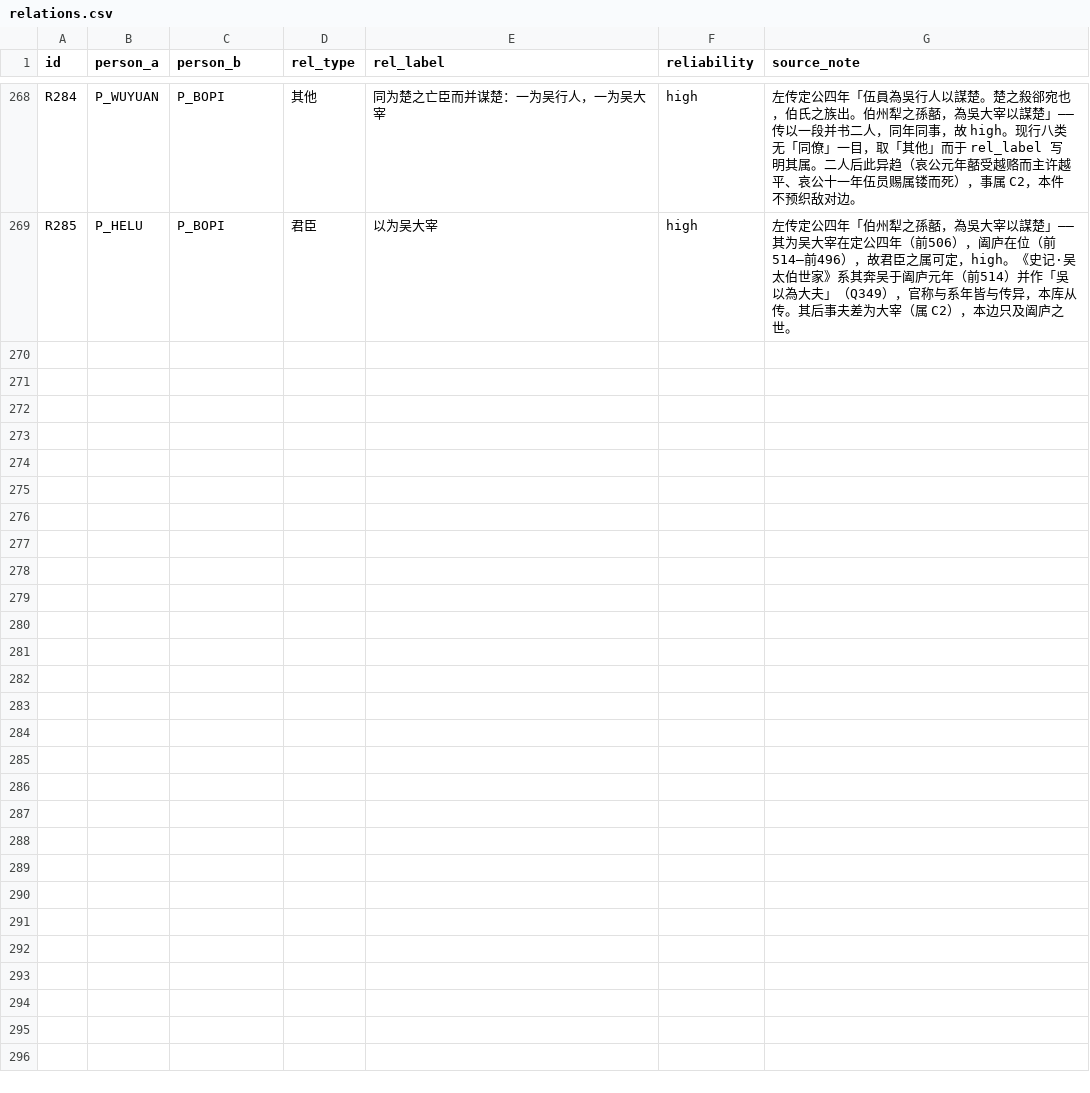
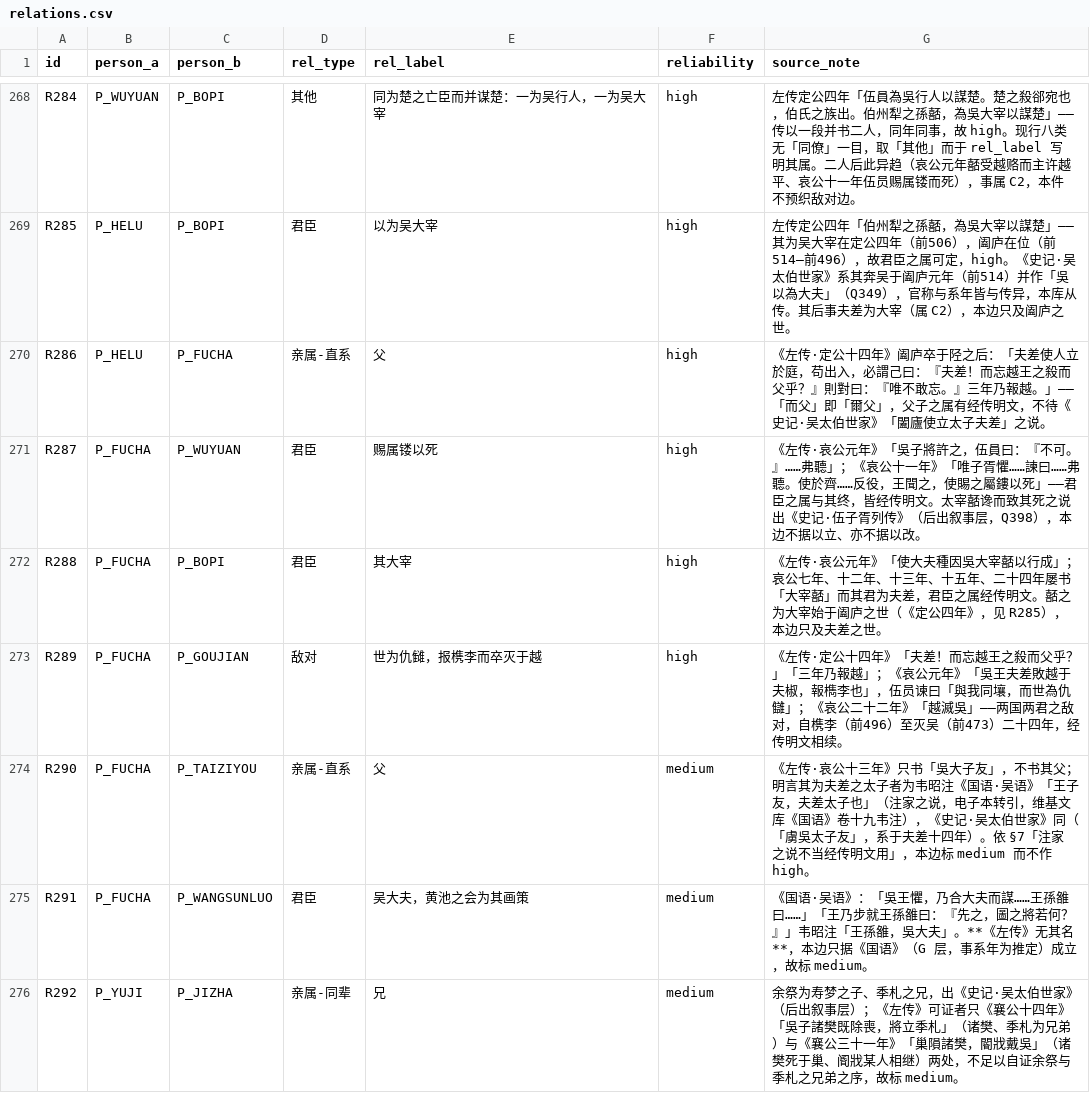
Before and after one commit to QuinnyXu/chunqiu, a CSV file: data/csv/relations.csv, drawn as a sheet; only a part is shown, gaps mark what is left out; the diff covers the shown part only.

```diff
--- a/data/csv/relations.csv
+++ b/data/csv/relations.csv
@@ -269 +269,8 @@ R284,P_WUYUAN,P_BOPI,其他,同为楚之亡臣而并谋楚：一为吴行人，
 R285,P_HELU,P_BOPI,君臣,以为吴大宰,high,左传定公四年「伯州犁之孫嚭，為吳大宰以謀楚」——其为吴大宰在定公四年（前506），阖庐在位（前514—前496），故君臣之属可定，high。《史记·吴太伯世家》系其奔吴于阖庐元年（前514）并作「吳以為大夫」（Q349），官称与系年皆与传异，本库从传。其后事夫差为大宰（属 C2），本边只及阖庐之世。
+R286,P_HELU,P_FUCHA,亲属-直系,父,high,《左传·定公十四年》阖庐卒于陉之后：「夫差使人立於庭，苟出入，必謂己曰：『夫差！而忘越王之殺而父乎？』則對曰：『唯不敢忘。』三年乃報越。」——「而父」即「爾父」，父子之属有经传明文，不待《史记·吴太伯世家》「闔廬使立太子夫差」之说。
+R287,P_FUCHA,P_WUYUAN,君臣,赐属镂以死,high,《左传·哀公元年》「吳子將許之，伍員曰：『不可。』……弗聽」；《哀公十一年》「唯子胥懼……諫曰……弗聽。使於齊……反役，王聞之，使賜之屬鏤以死」——君臣之属与其终，皆经传明文。太宰嚭谗而致其死之说出《史记·伍子胥列传》（后出叙事层，Q398），本边不据以立、亦不据以改。
+R288,P_FUCHA,P_BOPI,君臣,其大宰,high,《左传·哀公元年》「使大夫種因吳大宰嚭以行成」；哀公七年、十二年、十三年、十五年、二十四年屡书「大宰嚭」而其君为夫差，君臣之属经传明文。嚭之为大宰始于阖庐之世（《定公四年》，见 R285），本边只及夫差之世。
+R289,P_FUCHA,P_GOUJIAN,敌对,世为仇雠，报槜李而卒灭于越,high,《左传·定公十四年》「夫差！而忘越王之殺而父乎？」「三年乃報越」；《哀公元年》「吳王夫差敗越于夫椒，報檇李也」，伍员谏曰「與我同壤，而世為仇讎」；《哀公二十二年》「越滅吳」——两国两君之敌对，自槜李（前496）至灭吴（前473）二十四年，经传明文相续。
+R290,P_FUCHA,P_TAIZIYOU,亲属-直系,父,medium,《左传·哀公十三年》只书「吳大子友」，不书其父；明言其为夫差之太子者为韦昭注《国语·吴语》「王子友，夫差太子也」（注家之说，电子本转引，维基文库《国语》卷十九韦注），《史记·吴太伯世家》同（「虜吳太子友」，系于夫差十四年）。依 §7「注家之说不当经传明文用」，本边标 medium 而不作 high。
+R291,P_FUCHA,P_WANGSUNLUO,君臣,吴大夫，黄池之会为其画策,medium,《国语·吴语》：「吳王懼，乃合大夫而謀……王孫雒曰……」「王乃步就王孫雒曰：『先之，圖之將若何？』」韦昭注「王孫雒，吳大夫」。**《左传》无其名**，本边只据《国语》（G 层，事系年为推定）成立，故标 medium。
+R292,P_YUJI,P_JIZHA,亲属-同辈,兄,medium,余祭为寿梦之子、季札之兄，出《史记·吴太伯世家》（后出叙事层）；《左传》可证者只《襄公十四年》「吳子諸樊既除喪，將立季札」（诸樊、季札为兄弟）与《襄公三十一年》「巢隕諸樊，閽戕戴吳」（诸樊死于巢、阍戕某人相继）两处，不足以自证余祭与季札之兄弟之序，故标 medium。
```
Also changed, not shown: 7 added rows elsewhere in this file, 18 other files.
